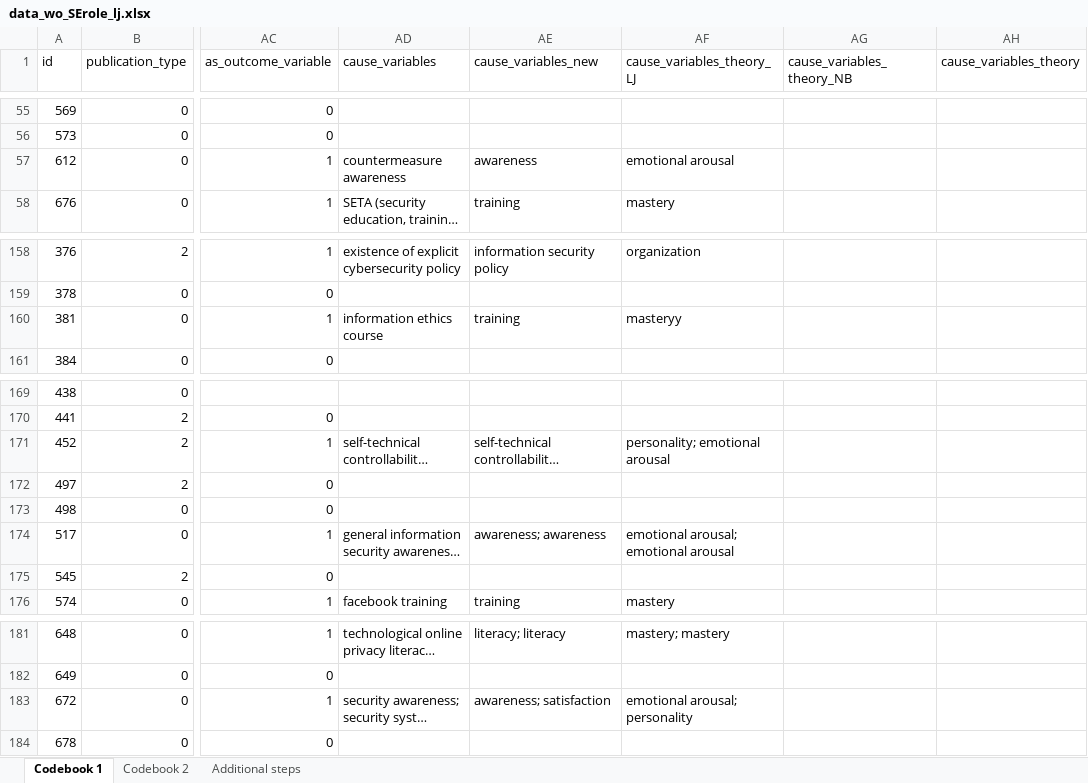
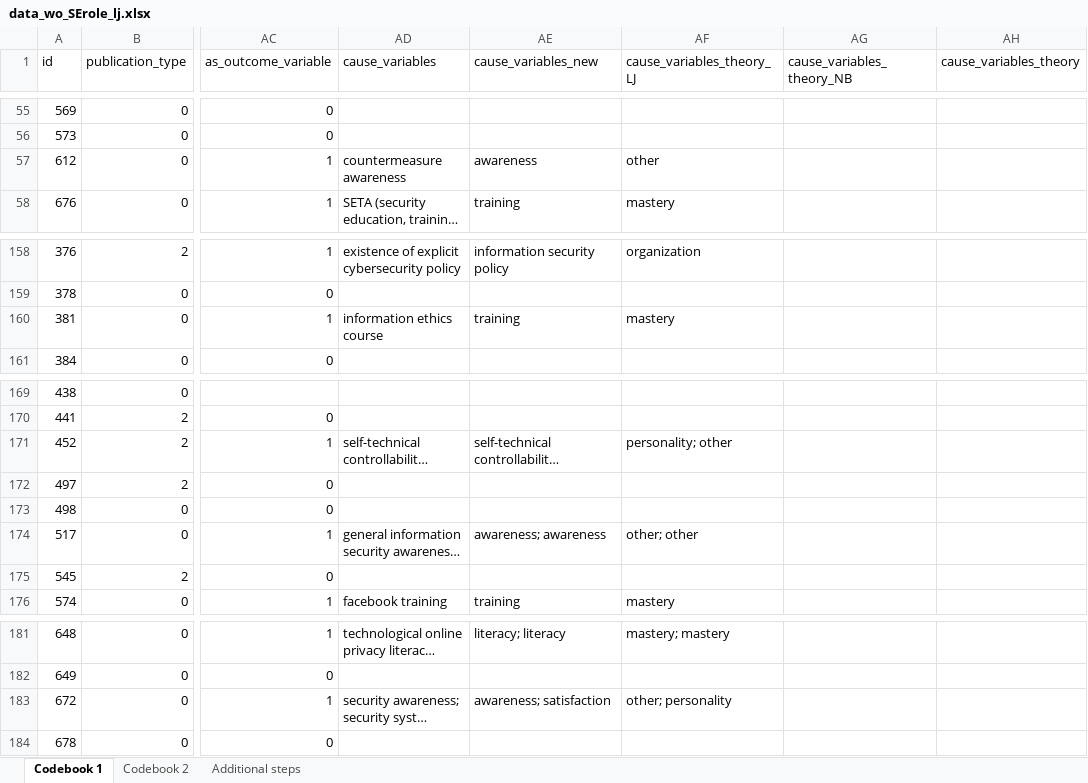
Before and after one commit to neleborgert/CSE-review, an Excel workbook: data/processed/data_wo_SErole_lj.xlsx, sheet Codebook 1, drawn as a sheet; only a part is shown, gaps mark what is left out; long unchanged cells end in …; values as stored, in another font and other column widths than the file's, no borders; table styles not drawn; the diff covers the shown part only; the diff names each change by its address in the sheet, - before the commit and + after, or states it on an @@ line.

Commit message:
Updated values
Updated values for outcome and cause variables

```diff
--- a/data/processed/data_wo_SErole_lj.xlsx (sheet Codebook 1)
+++ b/data/processed/data_wo_SErole_lj.xlsx (sheet Codebook 1)
-AF57 (cause_variables_theory_LJ): emotional arousal
+AF57 (cause_variables_theory_LJ): other
-AF160 (cause_variables_theory_LJ): masteryy
+AF160 (cause_variables_theory_LJ): mastery
-AF171 (cause_variables_theory_LJ): personality; emotional arousal
+AF171 (cause_variables_theory_LJ): personality; other
-AF174 (cause_variables_theory_LJ): emotional arousal; emotional arousal
+AF174 (cause_variables_theory_LJ): other; other
-AF183 (cause_variables_theory_LJ): emotional arousal; personality
+AF183 (cause_variables_theory_LJ): other; personality
```
Also changed, not shown: 9 edited cells and cell formats elsewhere in this sheet, 1 other file.
